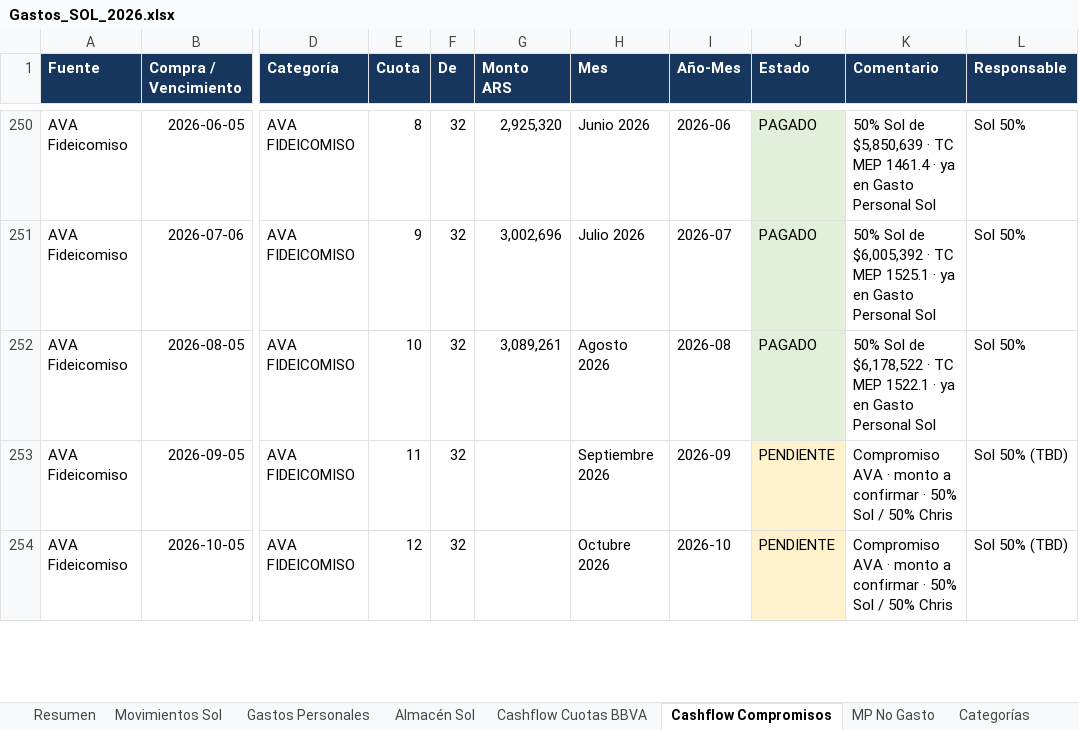
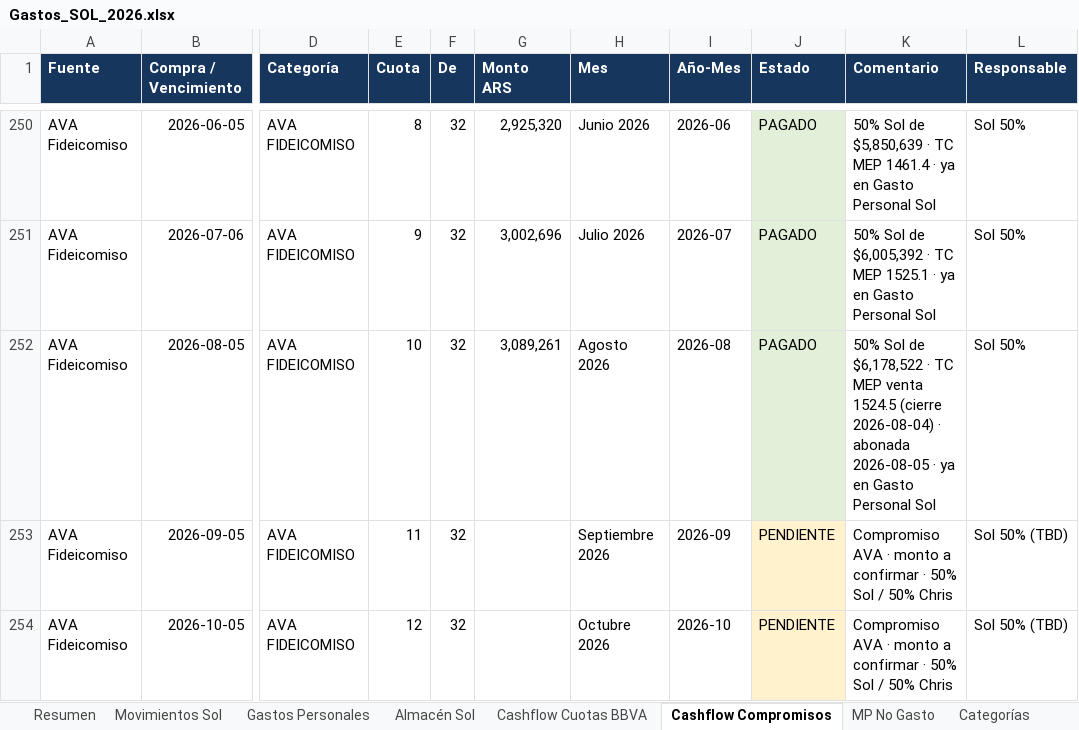
Before and after one commit to solzito148/budget, an Excel workbook: SOL/Gastos_SOL_2026.xlsx, sheet Cashflow Compromisos, drawn as a sheet; only a part is shown, gaps mark what is left out; values as stored, in another font and other column widths than the file's, no borders; table styles not drawn; the diff names each change by its address in the sheet, - before the commit and + after, or states it on an @@ line.

```diff
--- a/SOL/Gastos_SOL_2026.xlsx (sheet Cashflow Compromisos)
+++ b/SOL/Gastos_SOL_2026.xlsx (sheet Cashflow Compromisos)
-K252 (Comentario): …TC MEP 1522.1 · ya…
+K252 (Comentario): …TC MEP venta 1524.5 (cierre 2026-08-04) · abonada 2026-08-05 · ya…
```
Also changed, not shown: sheet Gastos Personales, sheet Movimientos Sol, AVA/Gastos_AVA_2026.xlsx, CIUDAD/Gastos_CIUDAD_1132_2026.xlsx, 2 other files.
